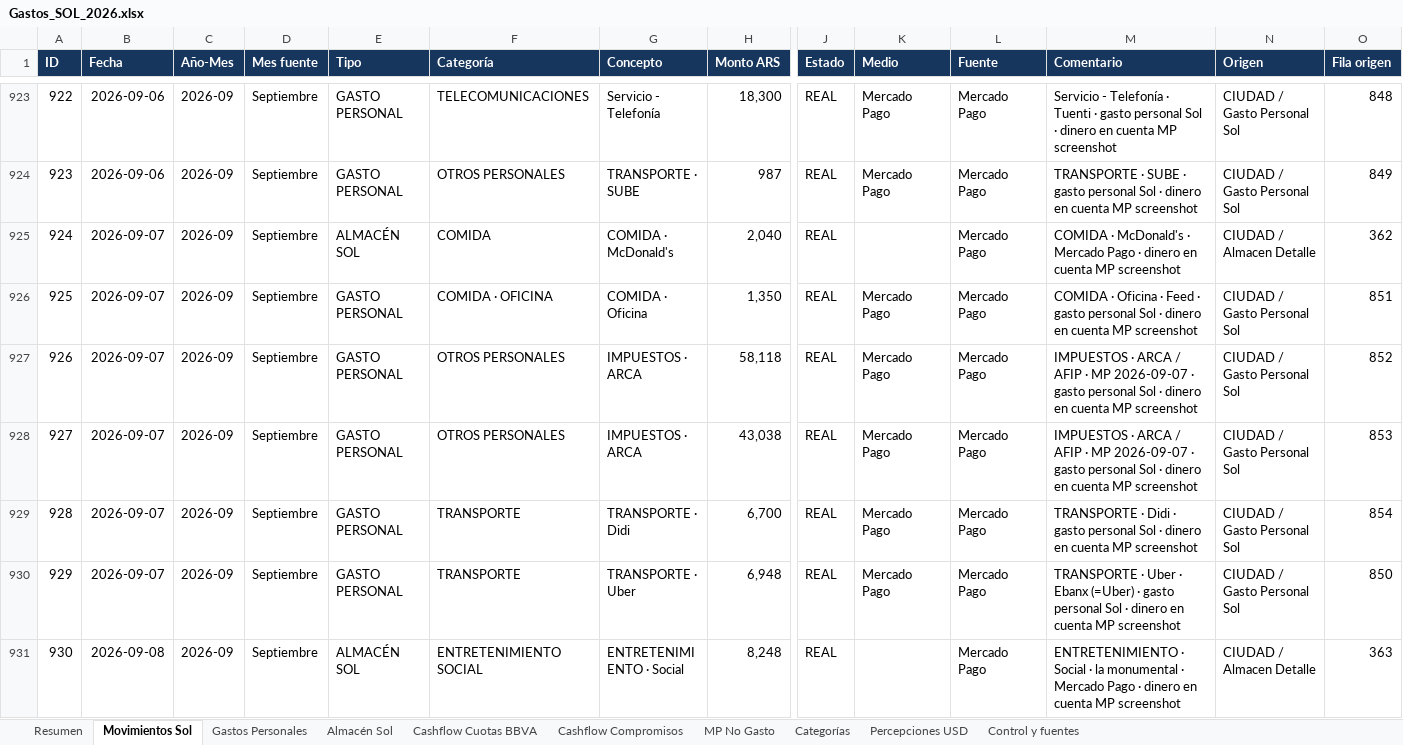
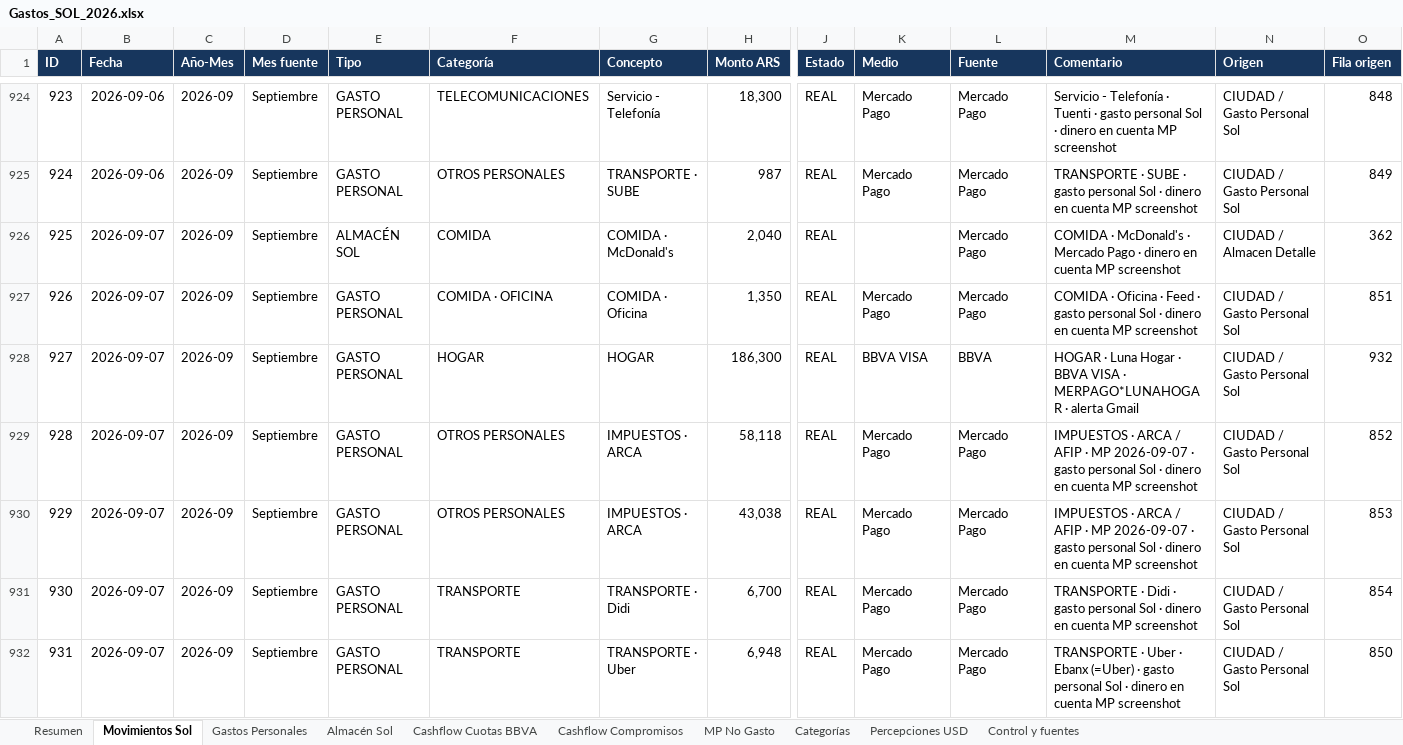
Before and after one commit to solzito148/budget, an Excel workbook: SOL/Gastos_SOL_2026.xlsx, sheet Movimientos Sol, drawn as a sheet; only a part is shown, gaps mark what is left out; the shorter side is filled out with more unchanged rows; values as stored, in another font and other column widths than the file's, no borders; table styles not drawn; rows hold the shown columns only; the diff covers the shown part only; the diff names each change by its address in the sheet, - before the commit and + after, or states it on an @@ line.

```diff
--- a/SOL/Gastos_SOL_2026.xlsx (sheet Movimientos Sol)
+++ b/SOL/Gastos_SOL_2026.xlsx (sheet Movimientos Sol)
@@ column A (ID) renumbered between rows 920 and 1030 @@
+row 928: 927 | 2026-09-07 | 2026-09 | Septiembre | GASTO PERSONAL | HOGAR | HOGAR | 186,300 | REAL | BBVA VISA | BBVA | HOGAR · Luna Hogar · BBVA VISA · MERPAGO*LUNAHOGAR · alerta Gmail | CIUDAD / Gasto Personal Sol | 932
```
Also changed, not shown: 11 added rows elsewhere in this sheet, sheet Gastos Personales, sheet Categorías, sheet Resumen, sheet Control y fuentes, CIUDAD/Gastos_CIUDAD_1132_2026.xlsx, 1 other file.
